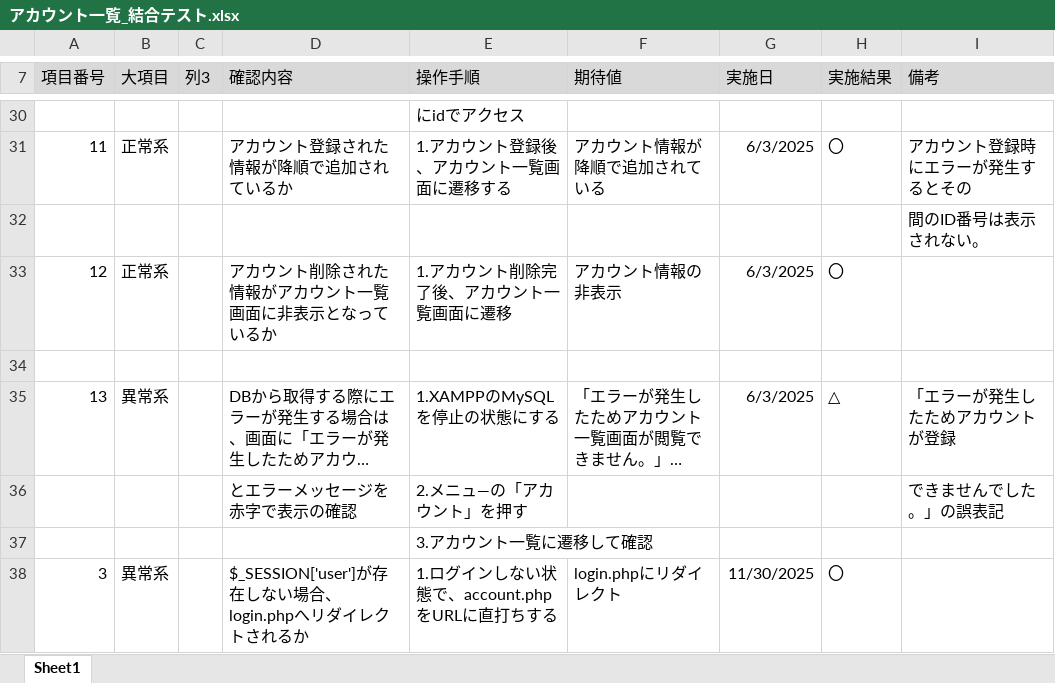
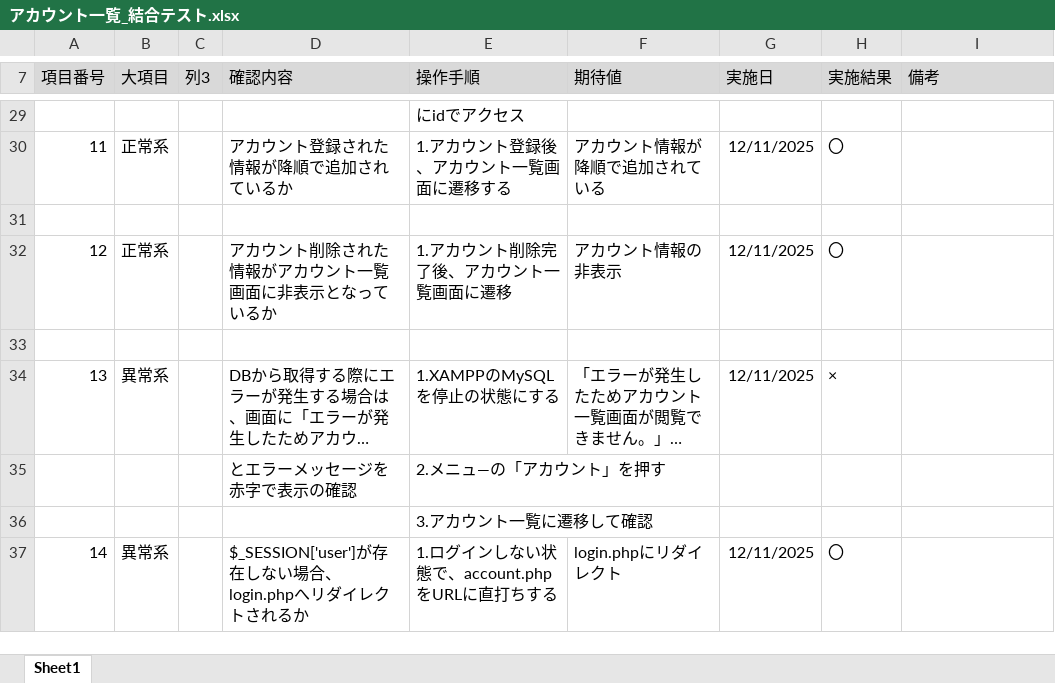
Before and after one commit to KeinF0rest/ketugou-test, an Excel workbook: アカウント一覧_結合テスト.xlsx, sheet Sheet1, drawn as a sheet; only a part is shown, gaps mark what is left out; long unchanged cells end in …; values as stored, in another font and other column widths than the file's, no borders; table styles not drawn; removed rows and columns are numbered as before the commit, all else as after; the diff covers the shown part only; the diff names each change by its address in the sheet, - before the commit and + after, or states it on an @@ line.

Commit message:
アカウント一覧_結合テストの実施

```diff
--- a/アカウント一覧_結合テスト.xlsx (sheet Sheet1)
+++ b/アカウント一覧_結合テスト.xlsx (sheet Sheet1)
-G30 (実施日): 6/3/2025
+G30 (実施日): 12/11/2025
-I30 (備考): アカウント登録時にエラーが発生するとその
+I30 (備考): (empty)
-row 32:  |  |  |  |  |  |  |  | 間のID番号は表示されない。
-row 33: 12 | 正常系 |  | アカウント削除された情報がアカウント一覧画面に非表示となっているか | 1.アカウント削除完了後、アカウント一覧画面に遷移 | アカウント情報の非表示 | 6/3/2025 | 〇
+row 32: 12 | 正常系 |  | アカウント削除された情報がアカウント一覧画面に非表示となっているか | 1.アカウント削除完了後、アカウント一覧画面に遷移 | アカウント情報の非表示 | 12/11/2025 | 〇
+row 33: (empty)
-G34 (実施日): 6/3/2025
+G34 (実施日): 12/11/2025
-H34 (実施結果): △
+H34 (実施結果): ×
-I34 (備考): 「エラーが発生したためアカウントが登録
+I34 (備考): (empty)
-I35 (備考): できませんでした。」の誤表記
+I35 (備考): (empty)
-A37 (項目番号): 3
+A37 (項目番号): 14
-G37 (実施日): 11/30/2025
+G37 (実施日): 12/11/2025
```
Also changed, not shown: 3 added rows, 4 removed rows, 3 moved rows and 8 edited cells elsewhere in this sheet.
